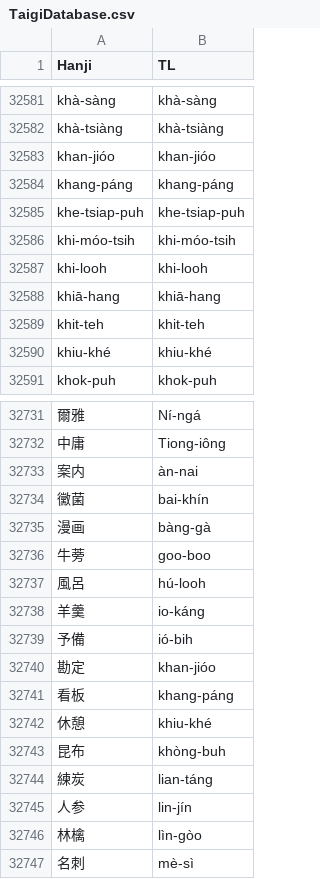
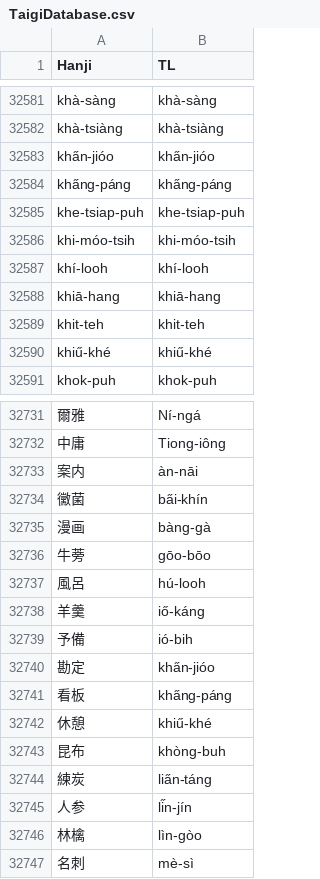
Before and after one commit to nrchan/TaigiWordlist, a CSV file: TaigiDatabase.csv, drawn as a sheet; only a part is shown, gaps mark what is left out; the diff covers the shown part only; the diff names each change by its address in the sheet, - before the commit and + after, or states it on an @@ line.

```diff
--- a/TaigiDatabase.csv
+++ b/TaigiDatabase.csv
-A32583 (Hanji): khan-jióo
+A32583 (Hanji): kha̋n-jióo
-B32583 (TL): khan-jióo
+B32583 (TL): kha̋n-jióo
-A32584 (Hanji): khang-páng
+A32584 (Hanji): kha̋ng-páng
-B32584 (TL): khang-páng
+B32584 (TL): kha̋ng-páng
-A32587 (Hanji): khi-looh
+A32587 (Hanji): khí-looh
-B32587 (TL): khi-looh
+B32587 (TL): khí-looh
-A32590 (Hanji): khiu-khé
+A32590 (Hanji): khiű-khé
-B32590 (TL): khiu-khé
+B32590 (TL): khiű-khé
-B32733 (TL): àn-nai
+B32733 (TL): àn-nāi
-B32734 (TL): bai-khín
+B32734 (TL): ba̋i-khín
-B32736 (TL): goo-boo
+B32736 (TL): gōo-bōo
-B32738 (TL): io-káng
+B32738 (TL): iő-káng
-B32740 (TL): khan-jióo
+B32740 (TL): kha̋n-jióo
-B32741 (TL): khang-páng
+B32741 (TL): kha̋ng-páng
-B32742 (TL): khiu-khé
+B32742 (TL): khiű-khé
-B32744 (TL): lian-táng
+B32744 (TL): lia̋n-táng
-B32745 (TL): lin-jín
+B32745 (TL): li̋n-jín
```
Also changed, not shown: 3 added rows, 4 removed rows and 53 edited cells elsewhere in this file.
